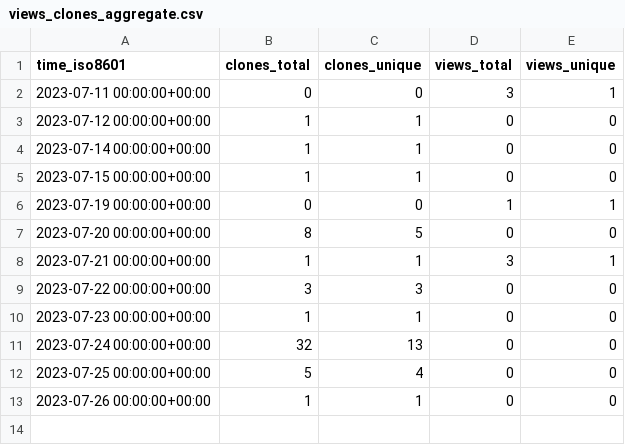
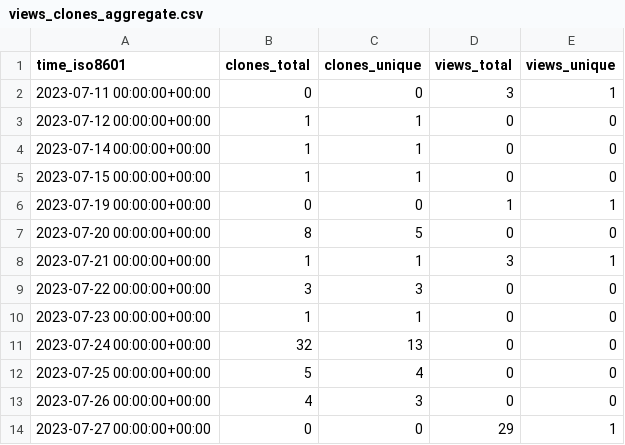
Before and after one commit to ayewo/ghost.sh, a CSV file: ayewo/ghost.sh/ghrs-data/views_clones_aggregate.csv, drawn as a sheet.

```diff
--- a/ayewo/ghost.sh/ghrs-data/views_clones_aggregate.csv
+++ b/ayewo/ghost.sh/ghrs-data/views_clones_aggregate.csv
@@ -12,2 +12,3 @@ time_iso8601,clones_total,clones_unique,views_total,views_unique
 2023-07-25 00:00:00+00:00,5,4,0,0
-2023-07-26 00:00:00+00:00,1,1,0,0
+2023-07-26 00:00:00+00:00,4,3,0,0
+2023-07-27 00:00:00+00:00,0,0,29,1
```
Also changed, not shown: 1 other file.
